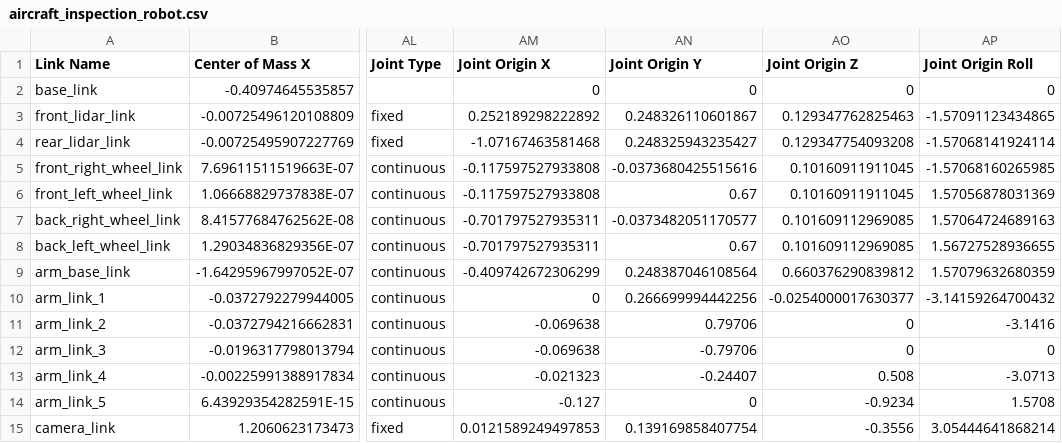
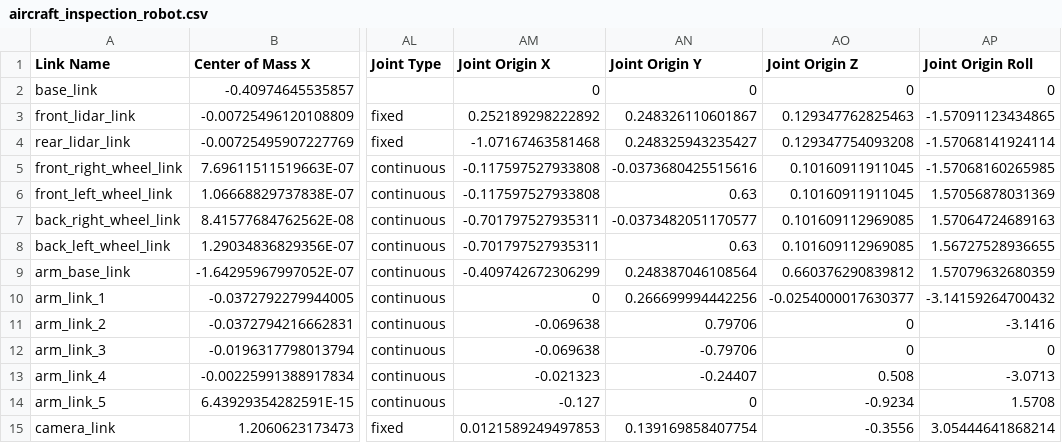
Before and after one commit to roshea6/Intro-to-robot-modeling, a CSV file: aircraft_inspection_robot/urdf/aircraft_inspection_robot.csv, drawn as a sheet; only a part is shown, gaps mark what is left out; the diff names each change by its address in the sheet, - before the commit and + after, or states it on an @@ line.

```diff
--- a/aircraft_inspection_robot/urdf/aircraft_inspection_robot.csv
+++ b/aircraft_inspection_robot/urdf/aircraft_inspection_robot.csv
-AN6 (Joint Origin Y): 0.67
+AN6 (Joint Origin Y): 0.63
-AN8 (Joint Origin Y): 0.67
+AN8 (Joint Origin Y): 0.63
```
Also changed, not shown: aircraft_inspection_robot/urdf/aircraft_inspection_robot copy.csv, 7 other files.
